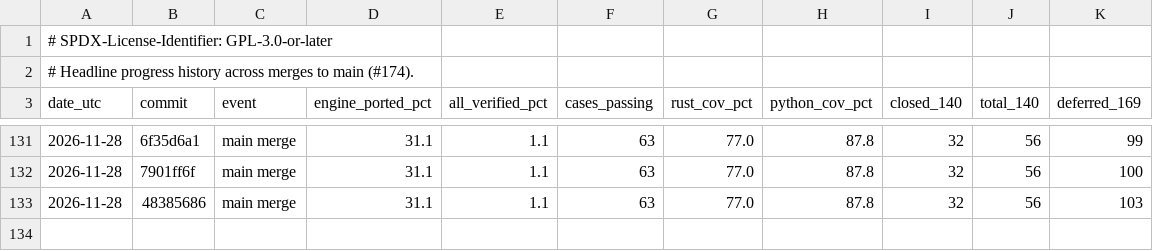
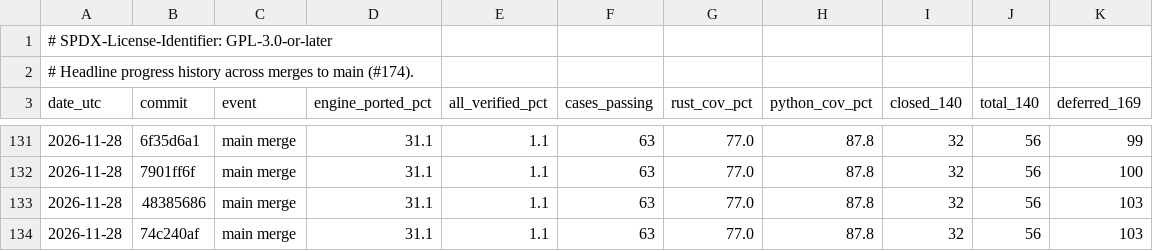
Before and after one commit to joshspeagle/FlexMESA, a TSV file: benchmarks/dashboard/history.tsv, drawn as a sheet; only a part is shown, gaps mark what is left out.

```diff
--- a/benchmarks/dashboard/history.tsv
+++ b/benchmarks/dashboard/history.tsv
@@ -133 +133,2 @@ date_utc	commit	event	engine_ported_pct	all_verified_pct	cases_passing	rust_cov_
 2026-11-28	48385686	main merge	31.1	1.1	63	77.0	87.8	32	56	103
+2026-11-28	74c240af	main merge	31.1	1.1	63	77.0	87.8	32	56	103
```
Also changed, not shown: 4 other files.
